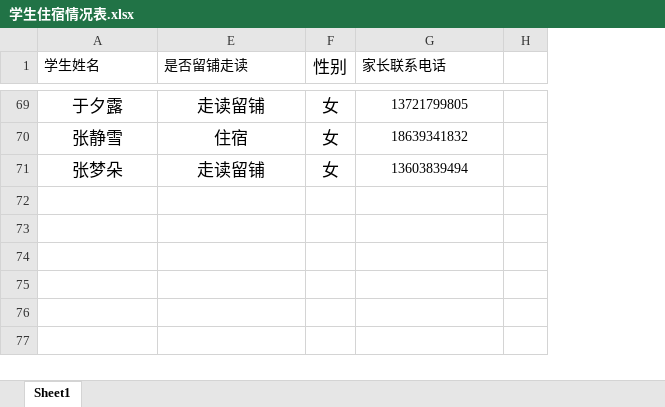
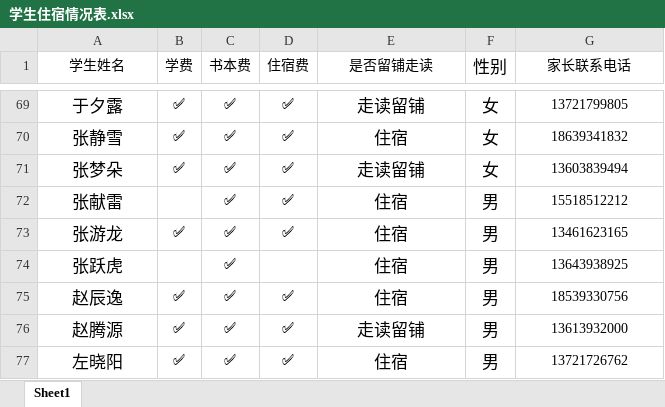
Before and after one commit to yadongji/infomation-of-107, an Excel workbook: 学生住宿情况表.xlsx, sheet Sheet1, drawn as a sheet; only a part is shown, gaps mark what is left out; values as stored, in another font and other column widths than the file's, no borders; conditional formats not drawn; removed rows and columns are numbered as before the commit, all else as after; the diff covers the shown part only; the diff names each change by its address in the sheet, - before the commit and + after, or states it on an @@ line.

```diff
--- a/学生住宿情况表.xlsx (sheet Sheet1)
+++ b/学生住宿情况表.xlsx (sheet Sheet1)
@@ column B (学费) unhidden, rows 69-71: all ✅ @@
@@ column C (书本费) unhidden, rows 69-71: all ✅ @@
@@ column D (住宿费) unhidden, rows 69-71: all ✅ @@
-column H, empty
-A1 alignment: left
+A1 alignment: center
-E1 alignment: left
+E1 alignment: center
-G1 alignment: left
+G1 alignment: center
+row 72: 张献雷 |  | ✅ | ✅ | 住宿 | 男 | 15518512212
+row 73: 张游龙 | ✅ | ✅ | ✅ | 住宿 | 男 | 13461623165
+row 74: 张跃虎 |  | ✅ |  | 住宿 | 男 | 13643938925
+row 75: 赵辰逸 | ✅ | ✅ | ✅ | 住宿 | 男 | 18539330756
+row 76: 赵腾源 | ✅ | ✅ | ✅ | 走读留铺 | 男 | 13613932000
+row 77: 左晓阳 | ✅ | ✅ | ✅ | 住宿 | 男 | 13721726762
```
Also changed, not shown: 43 added rows and 1 removed row elsewhere in this sheet, hidden cells, 107男生宿舍名单.xlsx, 3 other files.
